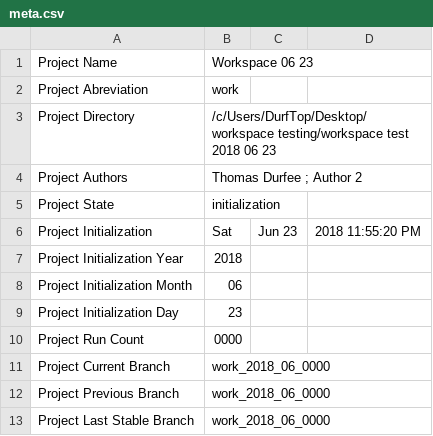
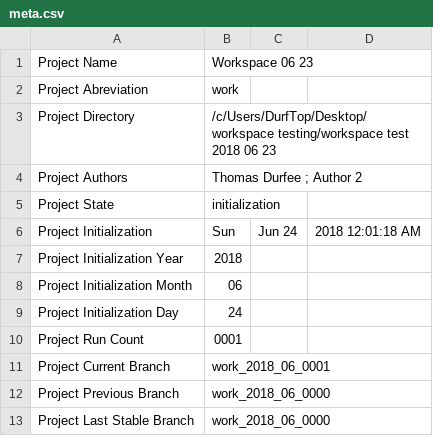
Before and after one commit to thodurfee/test20180623, a CSV file: D Settings/meta.csv, drawn as a sheet.

```diff
--- a/D Settings/meta.csv
+++ b/D Settings/meta.csv
@@ -5,8 +5,8 @@ Project Authors,Thomas Durfee ; Author 2
 Project State,initialization
-Project Initialization , Sat, Jun 23, 2018 11:55:20 PM
+Project Initialization , Sun, Jun 24, 2018 12:01:18 AM
 Project Initialization Year , 2018
 Project Initialization Month , 06
-Project Initialization Day , 23
-Project Run Count , 0000
-Project Current Branch , work_2018_06_0000
+Project Initialization Day , 24
+Project Run Count , 0001
+Project Current Branch , work_2018_06_0001
 Project Previous Branch , work_2018_06_0000
```
Also changed, not shown: 3 other files.
